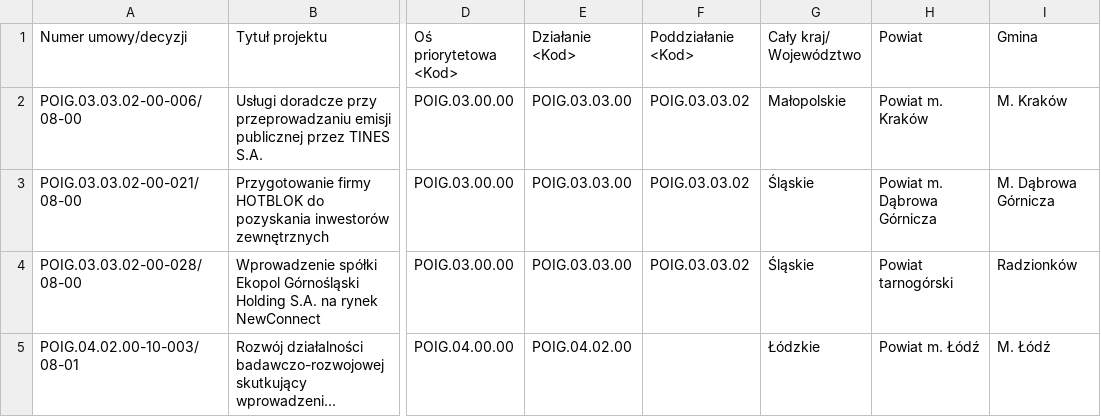
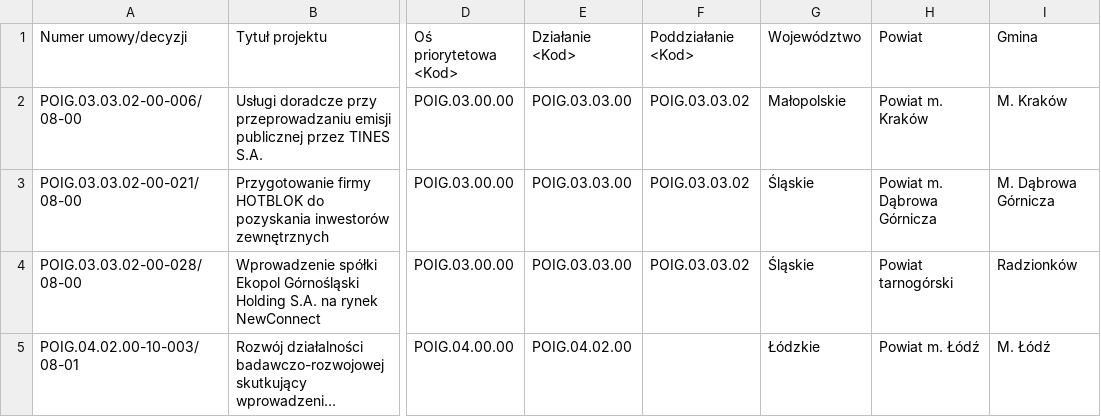
Before and after one commit to CCLab/Raw-Salad, a CSV file: scripts/db/efrr/data/EFRR_gmina_2008.csv, drawn as a sheet; only a part is shown, gaps mark what is left out; long unchanged cells end in …; the diff names each change by its address in the sheet, - before the commit and + after, or states it on an @@ line.

```diff
--- a/scripts/db/efrr/data/EFRR_gmina_2008.csv
+++ b/scripts/db/efrr/data/EFRR_gmina_2008.csv
-G1: Cały kraj/ Województwo
+G1: Województwo
```
Also changed, not shown: scripts/db/efrr/data/EFRR_kraj_2007.csv, scripts/db/efrr/data/EFRR_kraj_2008.csv, 13 other files.
